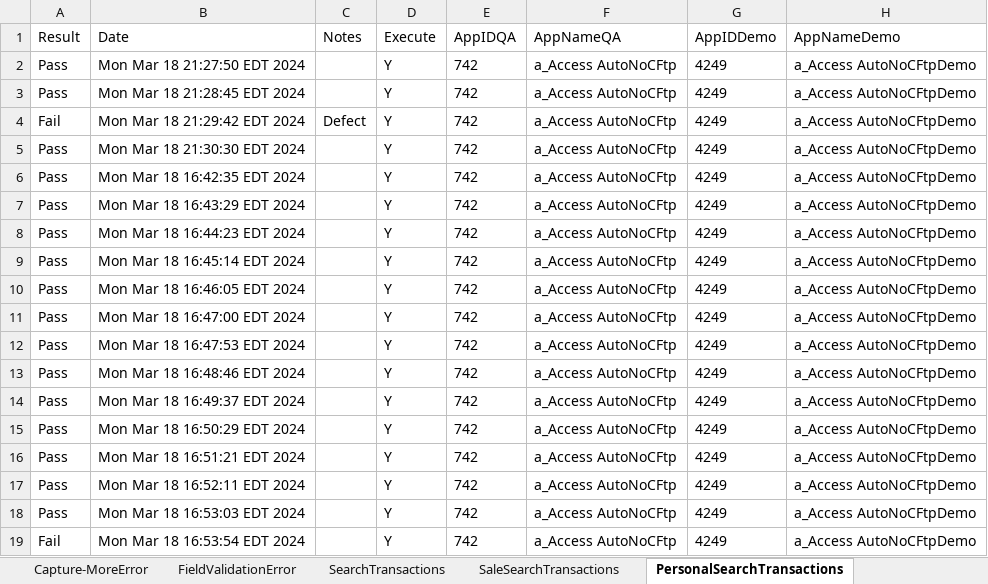
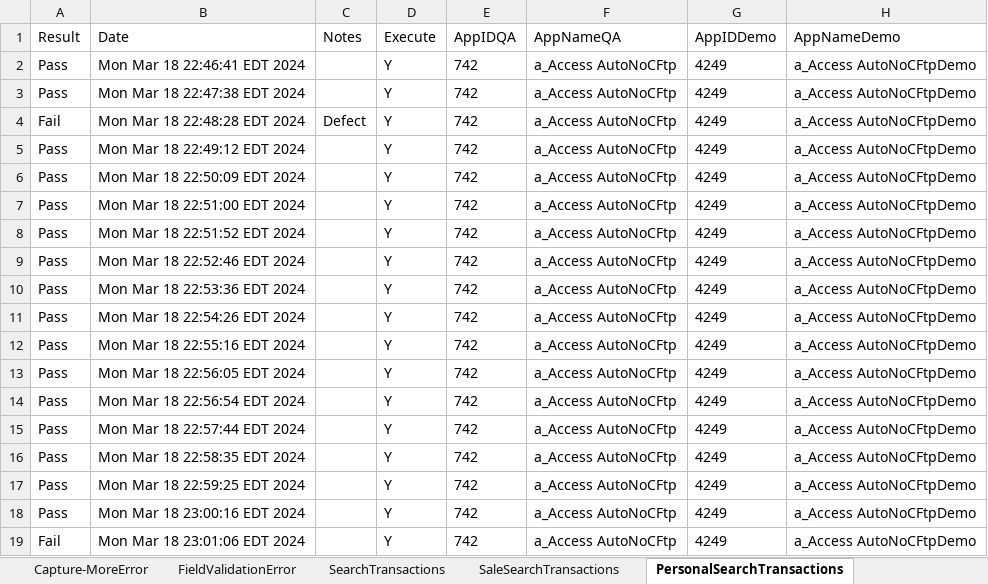
Before and after one commit to dcusend/VPS-Katalon, an Excel workbook: KatalonData/Bootstrap/VT-Misc-Data.xlsx, sheet PersonalSearchTransactions, drawn as a sheet; only a part is shown; values as stored, in another font and other column widths than the file's, no borders; the diff names each change by its address in the sheet, - before the commit and + after, or states it on an @@ line.

Commit message:
Uncommented RAD Extension Payments Code and Test Data.

```diff
--- a/KatalonData/Bootstrap/VT-Misc-Data.xlsx (sheet PersonalSearchTransactions)
+++ b/KatalonData/Bootstrap/VT-Misc-Data.xlsx (sheet PersonalSearchTransactions)
-B2 (Date): Mon Mar 18 21:27:50 EDT 2024
+B2 (Date): Mon Mar 18 22:46:41 EDT 2024
-B3 (Date): Mon Mar 18 21:28:45 EDT 2024
+B3 (Date): Mon Mar 18 22:47:38 EDT 2024
-B4 (Date): Mon Mar 18 21:29:42 EDT 2024
+B4 (Date): Mon Mar 18 22:48:28 EDT 2024
-B5 (Date): Mon Mar 18 21:30:30 EDT 2024
+B5 (Date): Mon Mar 18 22:49:12 EDT 2024
-B6 (Date): Mon Mar 18 16:42:35 EDT 2024
+B6 (Date): Mon Mar 18 22:50:09 EDT 2024
-B7 (Date): Mon Mar 18 16:43:29 EDT 2024
+B7 (Date): Mon Mar 18 22:51:00 EDT 2024
-B8 (Date): Mon Mar 18 16:44:23 EDT 2024
+B8 (Date): Mon Mar 18 22:51:52 EDT 2024
-B9 (Date): Mon Mar 18 16:45:14 EDT 2024
+B9 (Date): Mon Mar 18 22:52:46 EDT 2024
-B10 (Date): Mon Mar 18 16:46:05 EDT 2024
+B10 (Date): Mon Mar 18 22:53:36 EDT 2024
-B11 (Date): Mon Mar 18 16:47:00 EDT 2024
+B11 (Date): Mon Mar 18 22:54:26 EDT 2024
-B12 (Date): Mon Mar 18 16:47:53 EDT 2024
+B12 (Date): Mon Mar 18 22:55:16 EDT 2024
-B13 (Date): Mon Mar 18 16:48:46 EDT 2024
+B13 (Date): Mon Mar 18 22:56:05 EDT 2024
-B14 (Date): Mon Mar 18 16:49:37 EDT 2024
+B14 (Date): Mon Mar 18 22:56:54 EDT 2024
-B15 (Date): Mon Mar 18 16:50:29 EDT 2024
+B15 (Date): Mon Mar 18 22:57:44 EDT 2024
-B16 (Date): Mon Mar 18 16:51:21 EDT 2024
+B16 (Date): Mon Mar 18 22:58:35 EDT 2024
-B17 (Date): Mon Mar 18 16:52:11 EDT 2024
+B17 (Date): Mon Mar 18 22:59:25 EDT 2024
-B18 (Date): Mon Mar 18 16:53:03 EDT 2024
+B18 (Date): Mon Mar 18 23:00:16 EDT 2024
-B19 (Date): Mon Mar 18 16:53:54 EDT 2024
+B19 (Date): Mon Mar 18 23:01:06 EDT 2024
```
Also changed, not shown: KatalonData/RADTestData/BeforePayments.xlsx, KatalonData/RADTestData/JointFilerSSNmoreThan9Error.xlsx, 30 other files.
